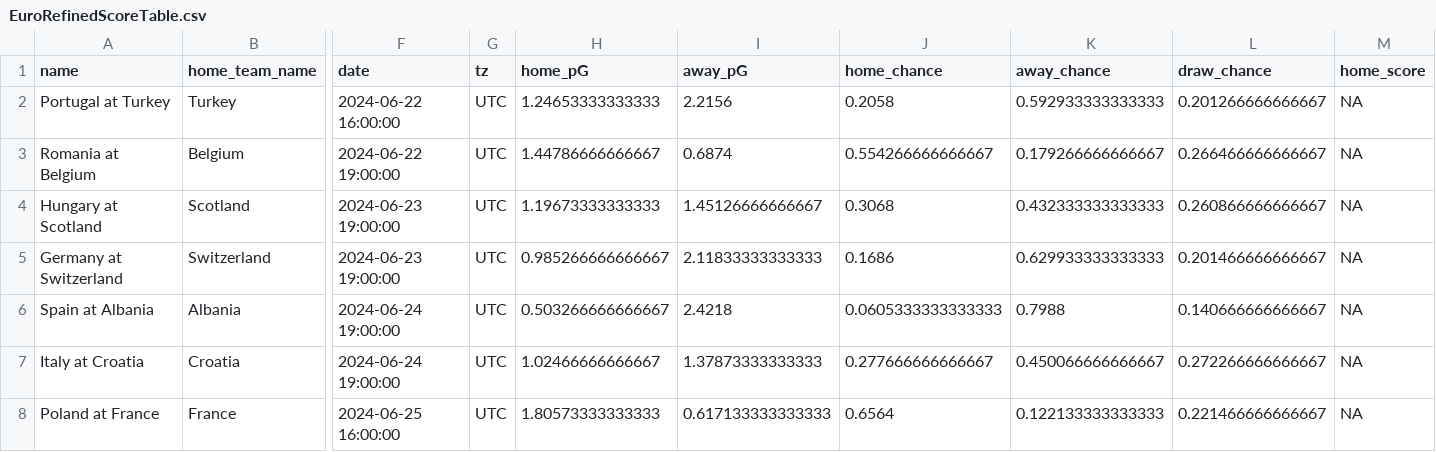
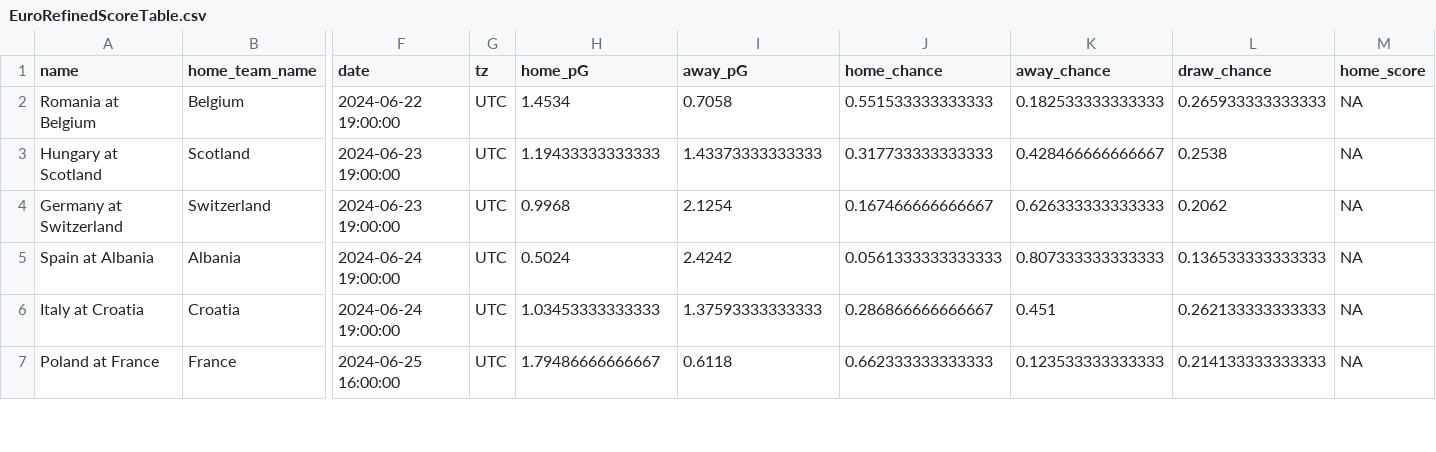
Before and after one commit to zecellomaster/tprdatarepo, a CSV file: 2024 Euro/EuroRefinedScoreTable.csv, drawn as a sheet; only a part is shown, gaps mark what is left out; removed rows and columns are numbered as before the commit, all else as after; rows hold the shown columns only; the diff covers the shown part only; the diff names each change by its address in the sheet, - before the commit and + after, or states it on an @@ line.

Commit message:
UEFA Euro 2024 Update on 2024-06-22 13:55:23.192402

```diff
--- a/2024 Euro/EuroRefinedScoreTable.csv
+++ b/2024 Euro/EuroRefinedScoreTable.csv
-row 2: Portugal at Turkey | Turkey | 2024-06-22 16:00:00 | UTC | 1.24653333333333 | 2.2156 | 0.2058 | 0.592933333333333 | 0.201266666666667 | NA
-H2 (home_pG): 1.44786666666667
+H2 (home_pG): 1.4534
-I2 (away_pG): 0.6874
+I2 (away_pG): 0.7058
-J2 (home_chance): 0.554266666666667
+J2 (home_chance): 0.551533333333333
-K2 (away_chance): 0.179266666666667
+K2 (away_chance): 0.182533333333333
-L2 (draw_chance): 0.266466666666667
+L2 (draw_chance): 0.265933333333333
-H3 (home_pG): 1.19673333333333
+H3 (home_pG): 1.19433333333333
-I3 (away_pG): 1.45126666666667
+I3 (away_pG): 1.43373333333333
-J3 (home_chance): 0.3068
+J3 (home_chance): 0.317733333333333
-K3 (away_chance): 0.432333333333333
+K3 (away_chance): 0.428466666666667
-L3 (draw_chance): 0.260866666666667
+L3 (draw_chance): 0.2538
-H4 (home_pG): 0.985266666666667
+H4 (home_pG): 0.9968
-I4 (away_pG): 2.11833333333333
+I4 (away_pG): 2.1254
-J4 (home_chance): 0.1686
+J4 (home_chance): 0.167466666666667
-K4 (away_chance): 0.629933333333333
+K4 (away_chance): 0.626333333333333
-L4 (draw_chance): 0.201466666666667
+L4 (draw_chance): 0.2062
-H5 (home_pG): 0.503266666666667
+H5 (home_pG): 0.5024
-I5 (away_pG): 2.4218
+I5 (away_pG): 2.4242
-J5 (home_chance): 0.0605333333333333
+J5 (home_chance): 0.0561333333333333
-K5 (away_chance): 0.7988
+K5 (away_chance): 0.807333333333333
-L5 (draw_chance): 0.140666666666667
+L5 (draw_chance): 0.136533333333333
-H6 (home_pG): 1.02466666666667
+H6 (home_pG): 1.03453333333333
-I6 (away_pG): 1.37873333333333
+I6 (away_pG): 1.37593333333333
-J6 (home_chance): 0.277666666666667
+J6 (home_chance): 0.286866666666667
-K6 (away_chance): 0.450066666666667
+K6 (away_chance): 0.451
-L6 (draw_chance): 0.272266666666667
+L6 (draw_chance): 0.262133333333333
-H7 (home_pG): 1.80573333333333
+H7 (home_pG): 1.79486666666667
-I7 (away_pG): 0.617133333333333
+I7 (away_pG): 0.6118
-J7 (home_chance): 0.6564
+J7 (home_chance): 0.662333333333333
-K7 (away_chance): 0.122133333333333
+K7 (away_chance): 0.123533333333333
-L7 (draw_chance): 0.221466666666667
+L7 (draw_chance): 0.214133333333333
```
Also changed, not shown: 35 edited cells elsewhere in this file, 2024 Euro/EuroStoredScoreTable.csv, 2024 Euro/EuroTournamentOdds.csv, 4 other files.
